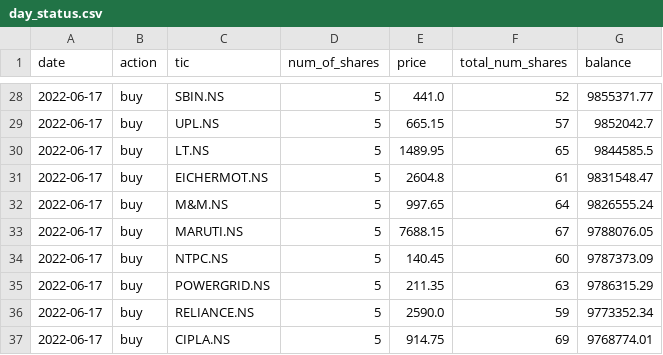
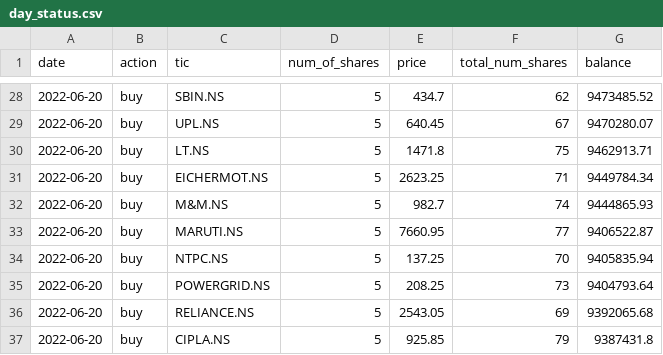
Before and after one commit to HarideepSriperumbooduru/stock-vestor-RL-version, a CSV file: day_status.csv, drawn as a sheet; only a part is shown, gaps mark what is left out; the diff covers the shown part only.

```diff
--- a/day_status.csv
+++ b/day_status.csv
@@ -28,10 +28,10 @@ date,action,tic,num_of_shares,price,total_num_shares,balance
-2022-06-17,buy,SBIN.NS,5,441.0,52,9855371.77
-2022-06-17,buy,UPL.NS,5,665.15,57,9852042.7
-2022-06-17,buy,LT.NS,5,1489.95,65,9844585.5
-2022-06-17,buy,EICHERMOT.NS,5,2604.8,61,9831548.47
-2022-06-17,buy,M&M.NS,5,997.65,64,9826555.24
-2022-06-17,buy,MARUTI.NS,5,7688.15,67,9788076.05
-2022-06-17,buy,NTPC.NS,5,140.45,60,9787373.09
-2022-06-17,buy,POWERGRID.NS,5,211.35,63,9786315.29
-2022-06-17,buy,RELIANCE.NS,5,2590.0,59,9773352.34
-2022-06-17,buy,CIPLA.NS,5,914.75,69,9768774.01
+2022-06-20,buy,SBIN.NS,5,434.7,62,9473485.52
+2022-06-20,buy,UPL.NS,5,640.45,67,9470280.07
+2022-06-20,buy,LT.NS,5,1471.8,75,9462913.71
+2022-06-20,buy,EICHERMOT.NS,5,2623.25,71,9449784.34
+2022-06-20,buy,M&M.NS,5,982.7,74,9444865.93
+2022-06-20,buy,MARUTI.NS,5,7660.95,77,9406522.87
+2022-06-20,buy,NTPC.NS,5,137.25,70,9405835.94
+2022-06-20,buy,POWERGRID.NS,5,208.25,73,9404793.64
+2022-06-20,buy,RELIANCE.NS,5,2543.05,69,9392065.68
+2022-06-20,buy,CIPLA.NS,5,925.85,79,9387431.8
```
Also changed, not shown: 111 edited cells elsewhere in this file, action_history_live.csv, 1 other file.
